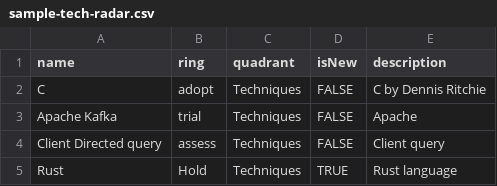
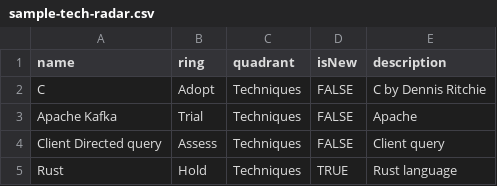
Before and after one commit to Goutham2796/tech-radar-sample, a CSV file: sample-tech-radar.csv, drawn as a sheet.

Commit message:
changed cases

```diff
--- a/sample-tech-radar.csv
+++ b/sample-tech-radar.csv
@@ -1,5 +1,5 @@
 name,ring,quadrant,isNew,description
-C,adopt,Techniques,FALSE,C by Dennis Ritchie
-Apache Kafka,trial,Techniques,FALSE,Apache
-Client Directed query,assess,Techniques,FALSE,Client query
+C,Adopt,Techniques,FALSE,C by Dennis Ritchie
+Apache Kafka,Trial,Techniques,FALSE,Apache
+Client Directed query,Assess,Techniques,FALSE,Client query
 Rust,Hold,Techniques,TRUE,Rust language
```
